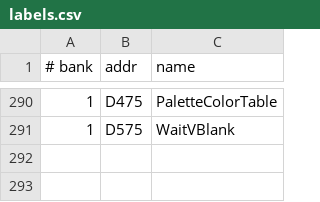
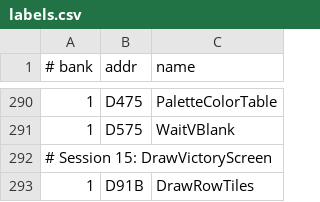
Before and after one commit to vgrichina/battlecity, a CSV file: labels.csv, drawn as a sheet; only a part is shown, gaps mark what is left out; the diff names each change by its address in the sheet, - before the commit and + after, or states it on an @@ line.

```diff
--- a/labels.csv
+++ b/labels.csv
+row 292: # Session 15: DrawVictoryScreen
+row 293: 1 | D91B | DrawRowTiles
```
Also changed, not shown: comments.csv, 1 other file.
